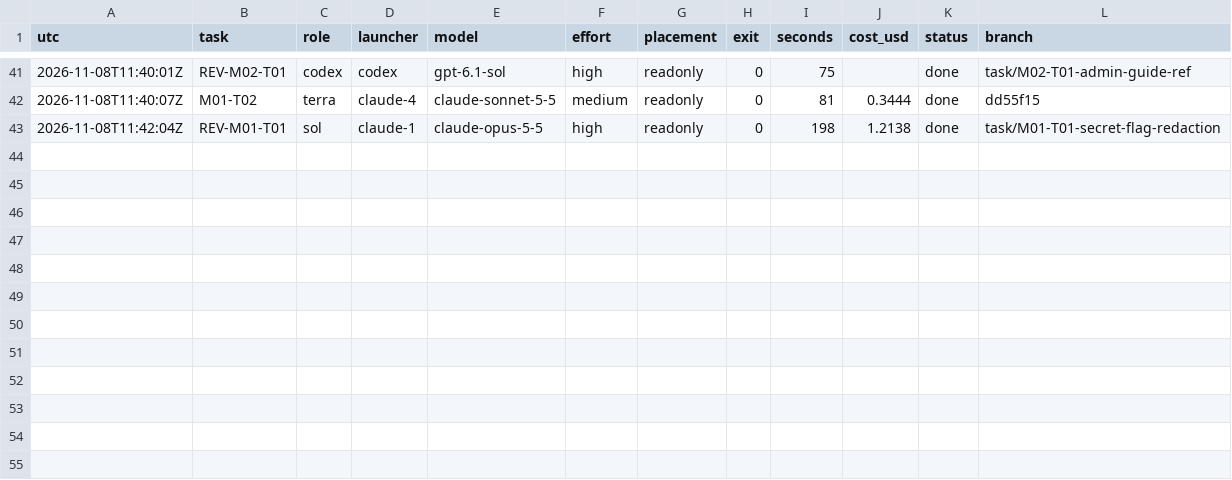
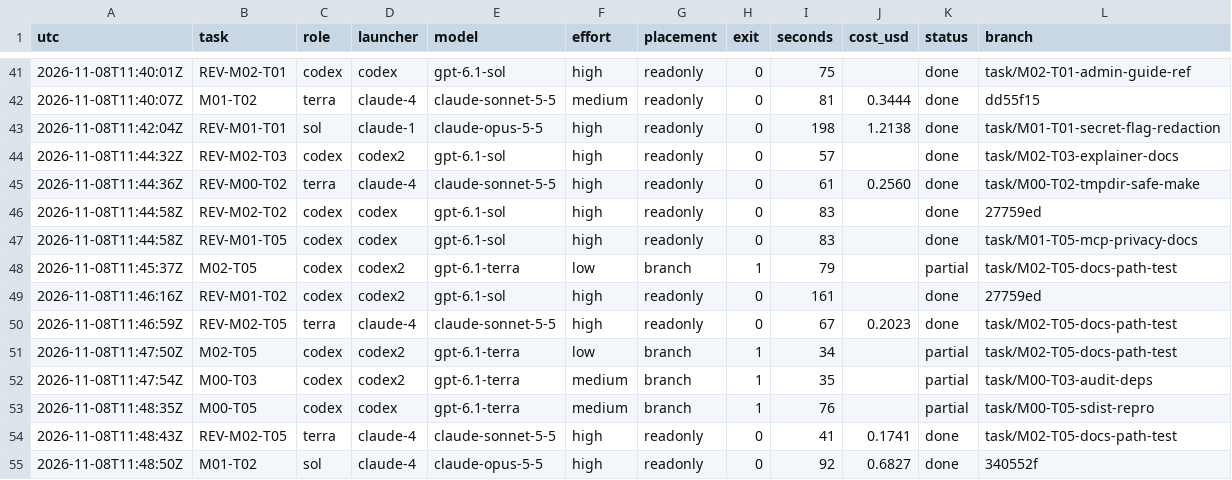
Before and after one commit to magrathean-uk/auditex, a TSV file: .plan/work/ledger.tsv, drawn as a sheet; only a part is shown, gaps mark what is left out.

Commit message:
chore(plan): checkpoint 30% M00-foundation
merged M00-T02, M01-T05, M02-T03, M02-T05

```diff
--- a/.plan/work/ledger.tsv
+++ b/.plan/work/ledger.tsv
@@ -43 +43,13 @@ utc	task	role	launcher	model	effort	placement	exit	seconds	cost_usd	status	branc
 2026-11-08T11:42:04Z	REV-M01-T01	sol	claude-1	claude-opus-5-5	high	readonly	0	198	1.2138	done	task/M01-T01-secret-flag-redaction
+2026-11-08T11:44:32Z	REV-M02-T03	codex	codex2	gpt-6.1-sol	high	readonly	0	57		done	task/M02-T03-explainer-docs
+2026-11-08T11:44:36Z	REV-M00-T02	terra	claude-4	claude-sonnet-5-5	high	readonly	0	61	0.2560	done	task/M00-T02-tmpdir-safe-make
+2026-11-08T11:44:58Z	REV-M02-T02	codex	codex	gpt-6.1-sol	high	readonly	0	83		done	27759ed
+2026-11-08T11:44:58Z	REV-M01-T05	codex	codex	gpt-6.1-sol	high	readonly	0	83		done	task/M01-T05-mcp-privacy-docs
+2026-11-08T11:45:37Z	M02-T05	codex	codex2	gpt-6.1-terra	low	branch	1	79		partial	task/M02-T05-docs-path-test
+2026-11-08T11:46:16Z	REV-M01-T02	codex	codex2	gpt-6.1-sol	high	readonly	0	161		done	27759ed
+2026-11-08T11:46:59Z	REV-M02-T05	terra	claude-4	claude-sonnet-5-5	high	readonly	0	67	0.2023	done	task/M02-T05-docs-path-test
+2026-11-08T11:47:50Z	M02-T05	codex	codex2	gpt-6.1-terra	low	branch	1	34		partial	task/M02-T05-docs-path-test
+2026-11-08T11:47:54Z	M00-T03	codex	codex2	gpt-6.1-terra	medium	branch	1	35		partial	task/M00-T03-audit-deps
+2026-11-08T11:48:35Z	M00-T05	codex	codex	gpt-6.1-terra	medium	branch	1	76		partial	task/M00-T05-sdist-repro
+2026-11-08T11:48:43Z	REV-M02-T05	terra	claude-4	claude-sonnet-5-5	high	readonly	0	41	0.1741	done	task/M02-T05-docs-path-test
+2026-11-08T11:48:50Z	M01-T02	sol	claude-4	claude-opus-5-5	high	readonly	0	92	0.6827	done	340552f
```
Also changed, not shown: 17 other files.
